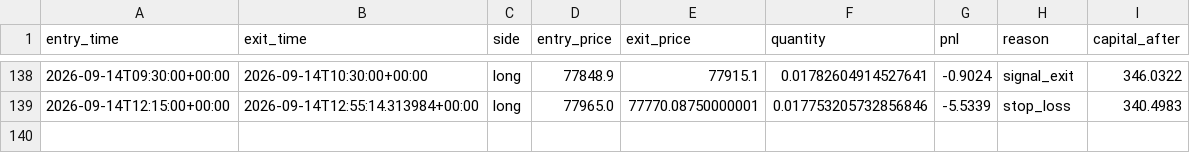
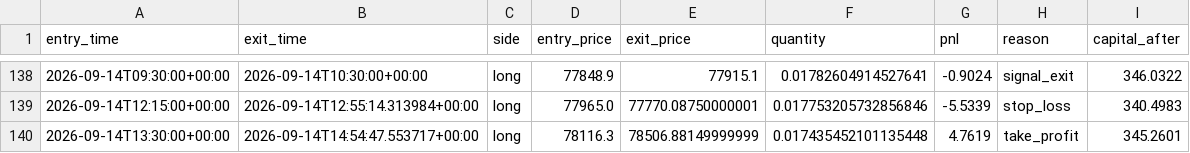
Before and after one commit to laluyadavreturn-dotcom/BTCUSDT-paper-trading-bot, a CSV file: btcusdt_paper_trades.csv, drawn as a sheet; only a part is shown, gaps mark what is left out.

```diff
--- a/btcusdt_paper_trades.csv
+++ b/btcusdt_paper_trades.csv
@@ -139 +139,2 @@ entry_time,exit_time,side,entry_price,exit_price,quantity,pnl,reason,capital_aft
 2026-09-14T12:15:00+00:00,2026-09-14T12:55:14.313984+00:00,long,77965.0,77770.08750000001,0.017753205732856846,-5.5339,stop_loss,340.4983
+2026-09-14T13:30:00+00:00,2026-09-14T14:54:47.553717+00:00,long,78116.3,78506.88149999999,0.017435452101135448,4.7619,take_profit,345.2601
```
Also changed, not shown: 1 other file.
